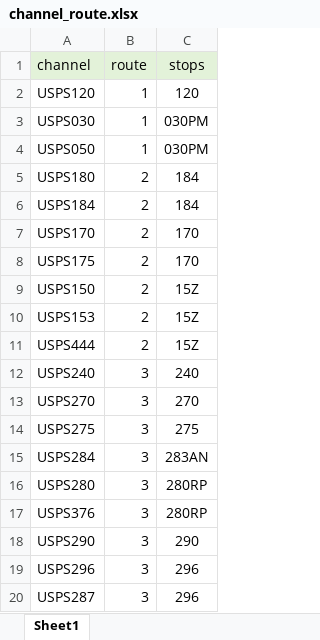
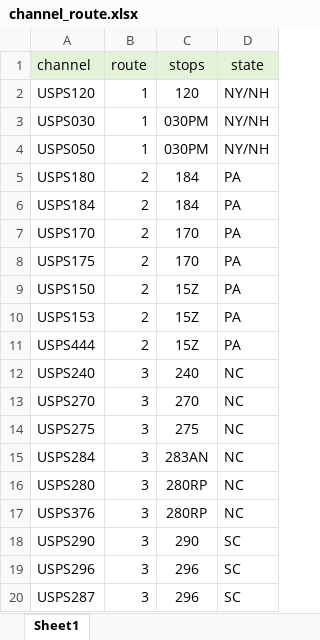
Before and after one commit to chenstan87-alt/Temu-SCF-Appointment, an Excel workbook: channel_route.xlsx, sheet Sheet1, drawn as a sheet; values as stored, in another font and other column widths than the file's, no borders; the diff names each change by its address in the sheet, - before the commit and + after, or states it on an @@ line.

```diff
--- a/channel_route.xlsx (sheet Sheet1)
+++ b/channel_route.xlsx (sheet Sheet1)
+column D (state), rows 2-20: NY/NH | NY/NH | NY/NH | PA | PA | PA | PA | PA | PA | PA | NC | NC | NC | NC | NC | NC | SC | SC | SC
```
Also changed, not shown: 1 other file.
